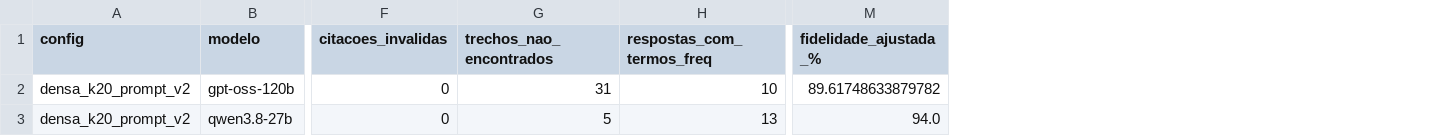
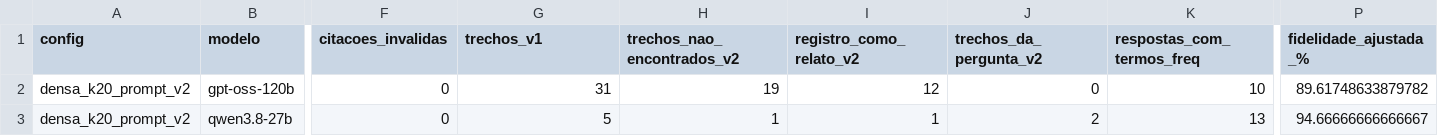
Before and after one commit to GuilhermeDinizLeocadio/tech-challenge-fase4, a CSV file: resultados/tabela_comparativa.csv, drawn as a sheet; only a part is shown, gaps mark what is left out; addresses are those after the commit; the diff names each change by its address in the sheet, - before the commit and + after, or states it on an @@ line.

Commit message:
wip: verificador de trechos v2 e linha de base recalculada

```diff
--- a/resultados/tabela_comparativa.csv
+++ b/resultados/tabela_comparativa.csv
+column H (trechos_nao_encontrados_v2), rows 2-3: 19 | 1
+column I (registro_como_relato_v2), rows 2-3: 12 | 1
+column J (trechos_da_pergunta_v2), rows 2-3: 0 | 2
-G1: trechos_nao_encontrados
+G1: trechos_v1
-P3 (fidelidade_ajustada_%): 94.0
+P3 (fidelidade_ajustada_%): 94.66666666666667
```
Also changed, not shown: 3 other files.
